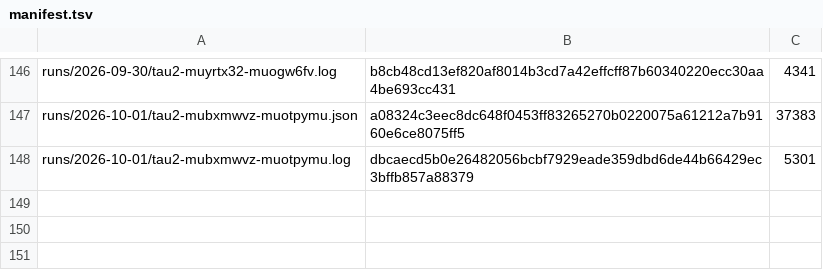
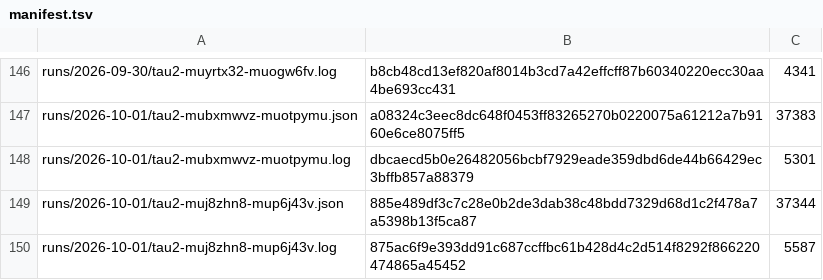
Before and after one commit to botiverse/antiproton, a TSV file: report/runs/manifest.tsv, drawn as a sheet; only a part is shown, gaps mark what is left out; the diff names each change by its address in the sheet, - before the commit and + after, or states it on an @@ line.

Commit message:
runs: tau2-muj8zhn8-mup6j43v (2026-10-01 06:53Z cycle) (#643)

```diff
--- a/report/runs/manifest.tsv
+++ b/report/runs/manifest.tsv
+row 149: runs/2026-10-01/tau2-muj8zhn8-mup6j43v.json | 885e489df3c7c28e0b2de3dab38c48bdd7329d68d1c2f478a7a5398b13f5ca87 | 37344
+row 150: runs/2026-10-01/tau2-muj8zhn8-mup6j43v.log | 875ac6f9e393dd91c687ccffbc61b428d4c2d514f8292f866220474865a45452 | 5587
```
